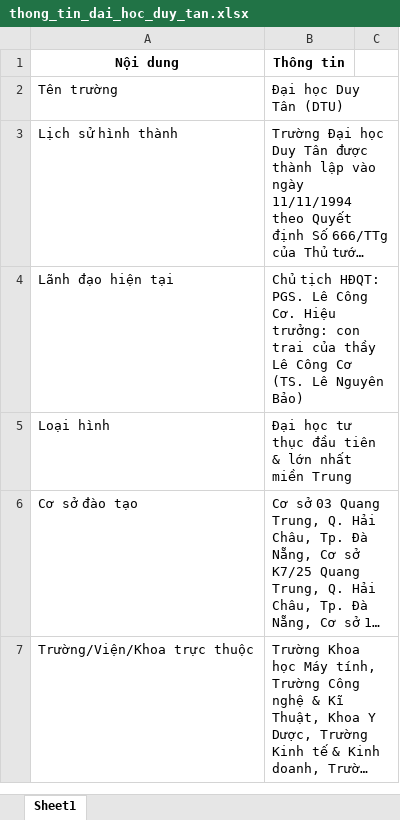
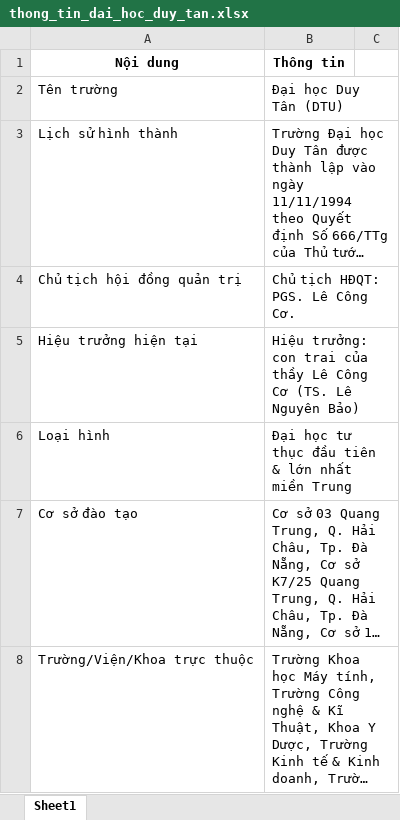
Before and after one commit to nguyendangthinhit/CDIO_2, an Excel workbook: thong_tin_dai_hoc_duy_tan.xlsx, sheet Sheet1, drawn as a sheet; only a part is shown; long unchanged cells end in …; values as stored, in another font and other column widths than the file's, no borders; charts and pictures not drawn; removed rows and columns are numbered as before the commit, all else as after; the diff names each change by its address in the sheet, - before the commit and + after, or states it on an @@ line.

```diff
--- a/thong_tin_dai_hoc_duy_tan.xlsx (sheet Sheet1)
+++ b/thong_tin_dai_hoc_duy_tan.xlsx (sheet Sheet1)
-row 4: Lãnh đạo hiện tại | Chủ tịch HĐQT: PGS. Lê Công Cơ. Hiệu trưởng: con trai của thầy Lê Công Cơ (TS. Lê Nguyên Bảo)
+row 4: Chủ tịch hội đồng quản trị | Chủ tịch HĐQT: PGS. Lê Công Cơ.
+row 5: Hiệu trưởng hiện tại | Hiệu trưởng: con trai của thầy Lê Công Cơ (TS. Lê Nguyên Bảo)
```
Also changed, not shown: charts or pictures, hoc_phi_full.xlsx, 2 other files.
